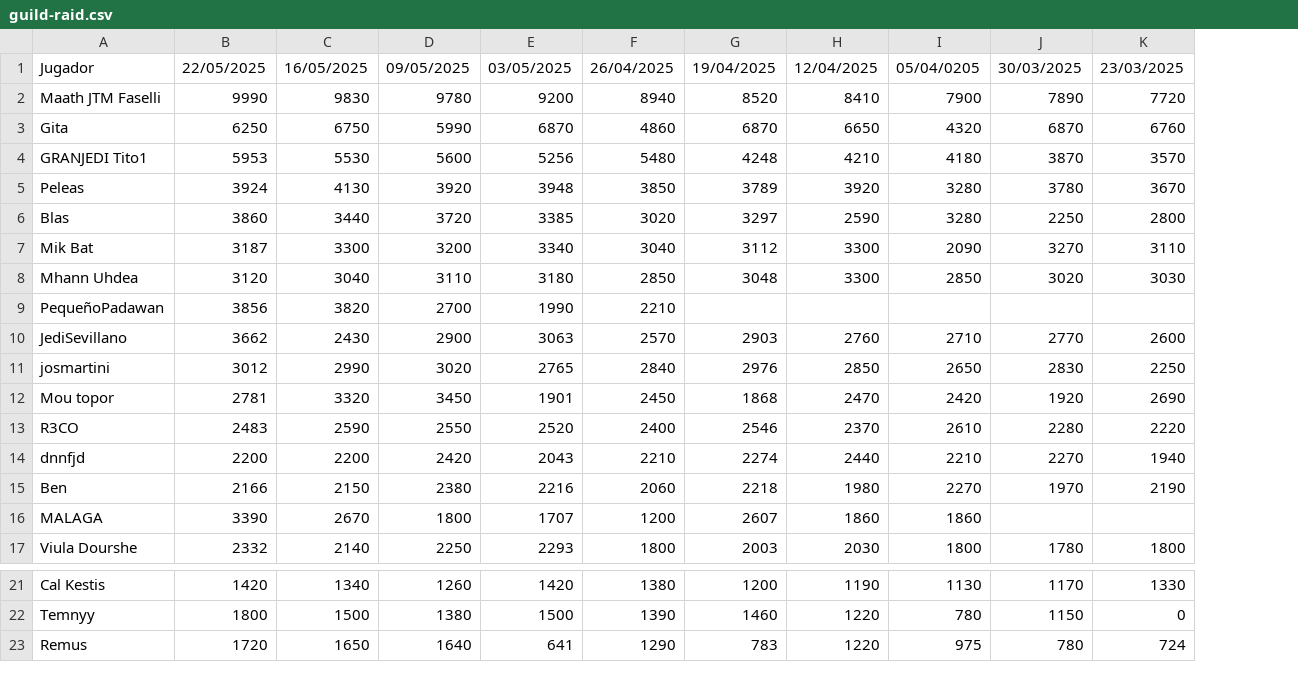
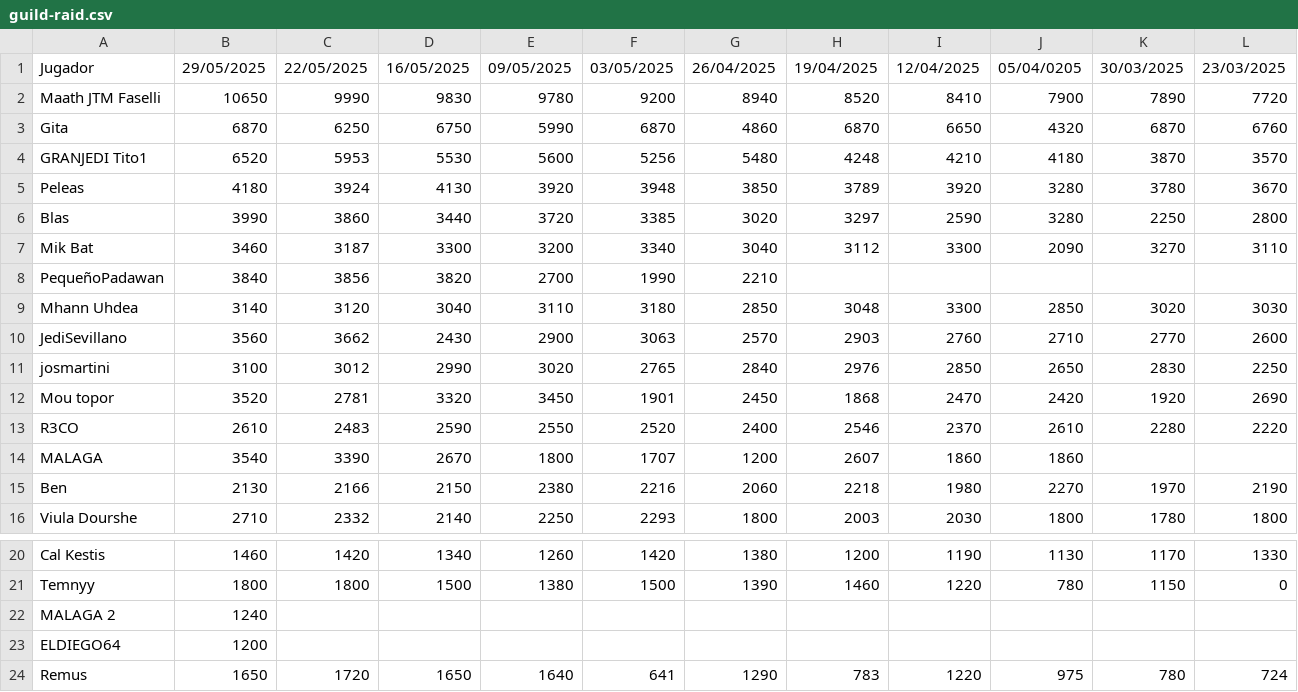
Before and after one commit to maathjtmfaselli/maathjtmfaselli.github.io, a CSV file: csv/guild-raid.csv, drawn as a sheet; only a part is shown, gaps mark what is left out; removed rows and columns are numbered as before the commit, all else as after; the diff covers the shown part only; the diff names each change by its address in the sheet, - before the commit and + after, or states it on an @@ line.

Commit message:
raid update

```diff
--- a/csv/guild-raid.csv
+++ b/csv/guild-raid.csv
+column B, rows 1-7: 29/05/2025 | 10650 | 6870 | 6520 | 4180 | 3990 | 3460; rows 9-13: 3140 | 3560 | 3100 | 3520 | 2610; rows 15-16: 2130 | 2710; rows 20-21: 1460 | 1800; row 24: 1650
@@ row 9 moved to row 8: PequeñoPadawan @@
-row 14: dnnfjd | 2200 | 2200 | 2420 | 2043 | 2210 | 2274 | 2440 | 2210 | 2270 | 1940
@@ row 16 moved to row 14: MALAGA @@
+row 22: MALAGA 2 | 1240
+row 23: ELDIEGO64 | 1200
```
Also changed, not shown: 1 added row and 7 moved rows elsewhere in this file.
